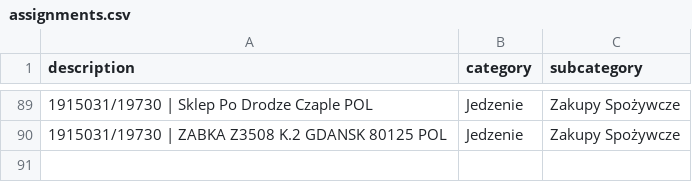
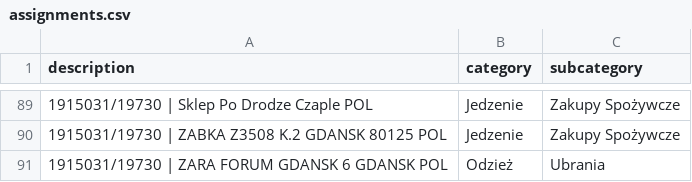
Before and after one commit to patrykkaminiecki/KategoryzatorTransakcjiWeb, a CSV file: assignments.csv, drawn as a sheet; only a part is shown, gaps mark what is left out; the diff names each change by its address in the sheet, - before the commit and + after, or states it on an @@ line.

Commit message:
Update assignments.csv - 2025-07-18 13:02:45

```diff
--- a/assignments.csv
+++ b/assignments.csv
+row 91: 1915031/19730 | ZARA FORUM GDANSK 6 GDANSK POL | Odzież | Ubrania
```
